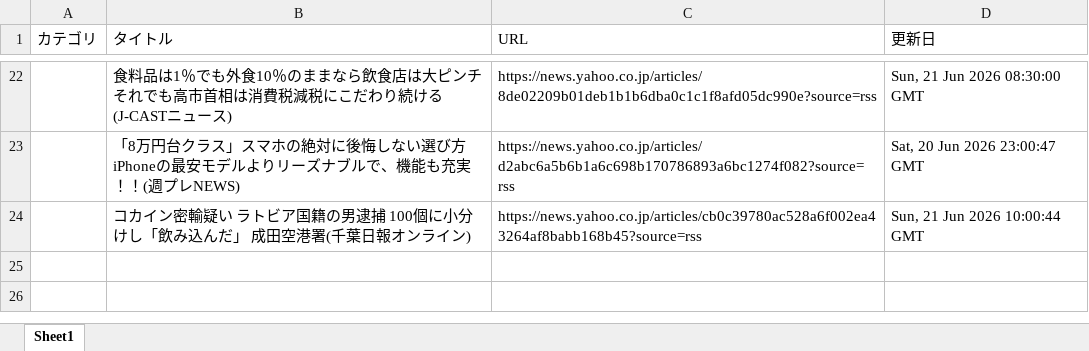
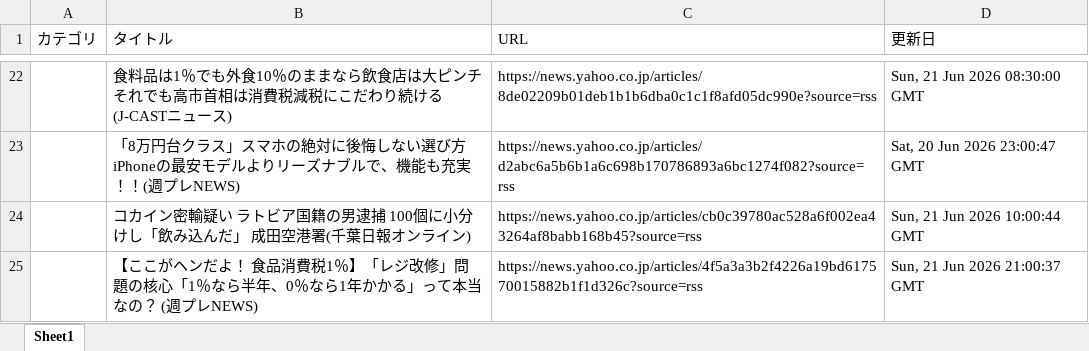
Before and after one commit to kouzen1114/news-bot, an Excel workbook: newsDB.xlsx, sheet Sheet1, drawn as a sheet; only a part is shown, gaps mark what is left out; values as stored, in another font and other column widths than the file's, no borders; the diff names each change by its address in the sheet, - before the commit and + after, or states it on an @@ line.

```diff
--- a/newsDB.xlsx (sheet Sheet1)
+++ b/newsDB.xlsx (sheet Sheet1)
+row 25:  | 【ここがヘンだよ！ 食品消費税1％】「レジ改修」問題の核心「1％なら半年、0％なら1年かかる」って本当なの？ (週プレNEWS) | https://news.yahoo.co.jp/articles/4f5a3a3b2f4226a19bd617570015882b1f1d326c?source=rss | Sun, 21 Jun 2026 21:00:37 GMT
```
